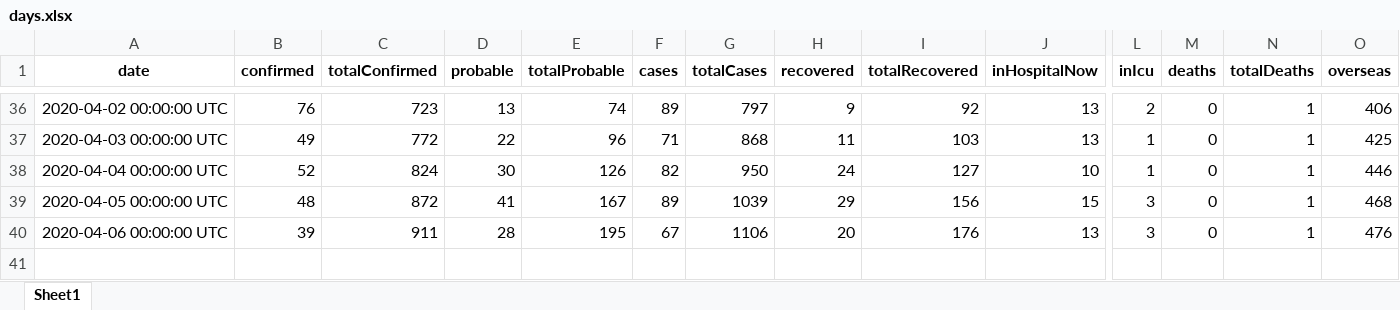
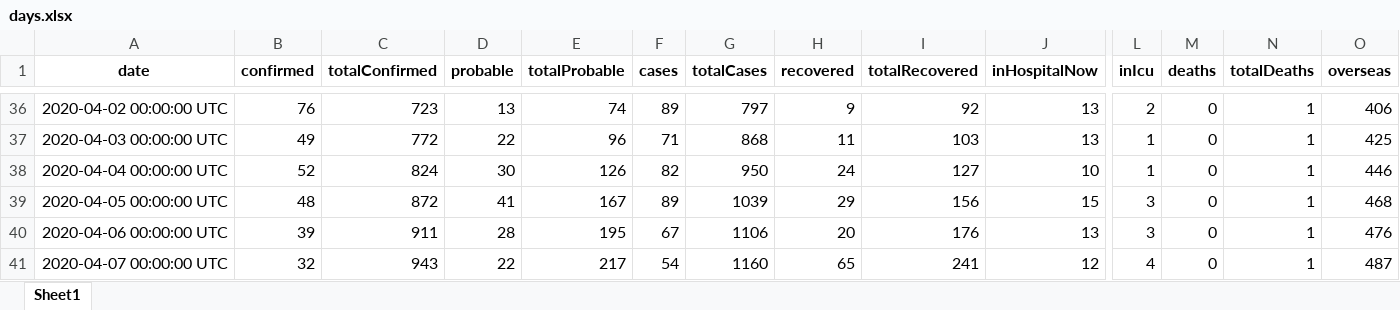
Before and after one commit to nzherald/nz-covid19-data, an Excel workbook: data/days.xlsx, sheet Sheet1, drawn as a sheet; only a part is shown, gaps mark what is left out; values as stored, in another font and other column widths than the file's, no borders; rows hold the shown columns only; the diff names each change by its address in the sheet, - before the commit and + after, or states it on an @@ line.

```diff
--- a/data/days.xlsx (sheet Sheet1)
+++ b/data/days.xlsx (sheet Sheet1)
+row 41: 2020-04-07 00:00:00 UTC | 32 | 943 | 22 | 217 | 54 | 1160 | 65 | 241 | 12 | 4 | 0 | 1 | 487
```
Also changed, not shown: data/cases.xlsx, 5 other files.
